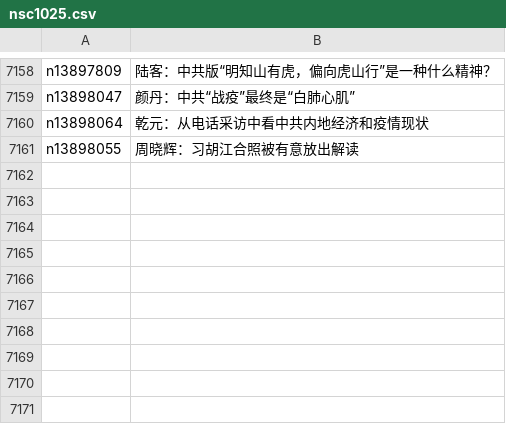
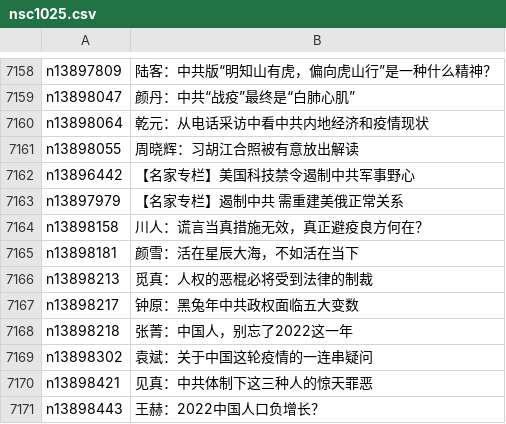
Before and after one commit to epic-marker/epoch-comment, a CSV file: indexes/nsc1025.csv, drawn as a sheet; only a part is shown, gaps mark what is left out.

```diff
--- a/indexes/nsc1025.csv
+++ b/indexes/nsc1025.csv
@@ -7161 +7161,11 @@ n13898064,乾元：从电话采访中看中共内地经济和疫情现状
 n13898055,周晓辉：习胡江合照被有意放出解读
+n13896442,【名家专栏】美国科技禁令遏制中共军事野心
+n13897979,【名家专栏】遏制中共 需重建美俄正常关系
+n13898158,川人：谎言当真措施无效，真正避疫良方何在？
+n13898181,颜雪：活在星辰大海，不如活在当下
+n13898213,觅真：人权的恶棍必将受到法律的制裁
+n13898217,钟原：黑兔年中共政权面临五大变数
+n13898218,张菁：中国人，别忘了2022这一年
+n13898302,袁斌：关于中国这轮疫情的一连串疑问
+n13898421,见真：中共体制下这三种人的惊天罪恶
+n13898443,王赫：2022中国人口负增长？
```
Also changed, not shown: indexes/nsc1028.csv, indexes/nsc993.csv, 24 other files.
